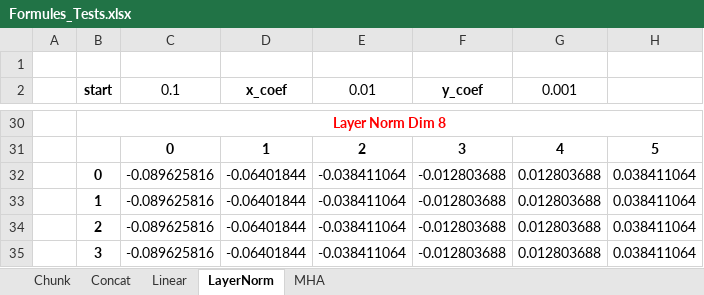
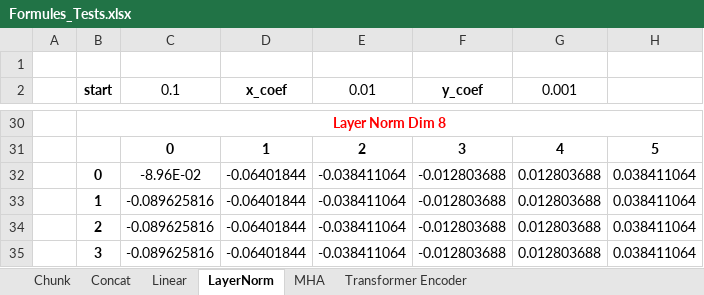
Before and after one commit to yasin-rn/DLNET_TESTS, an Excel workbook: Formules_Tests.xlsx, sheet LayerNorm, drawn as a sheet; only a part is shown, gaps mark what is left out; values as stored, in another font and other column widths than the file's, no borders; the diff names each change by its address in the sheet, - before the commit and + after, or states it on an @@ line.

Commit message:
Add Transformer Encoder Layer Tests

```diff
--- a/Formules_Tests.xlsx (sheet LayerNorm)
+++ b/Formules_Tests.xlsx (sheet LayerNorm)
+sheet tab: Transformer Encoder
-C32 (0.1): -0.089625816
+C32 (0.1): -8.96E-02
```
Also changed, not shown: 3 other files.
